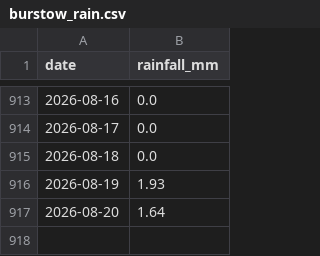
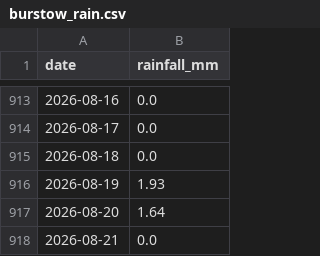
Before and after one commit to Walton-Viking-Scouts/thameswatch-model, a CSV file: data/burstow_rain.csv, drawn as a sheet; only a part is shown, gaps mark what is left out.

```diff
--- a/data/burstow_rain.csv
+++ b/data/burstow_rain.csv
@@ -917 +917,2 @@ date,rainfall_mm
 2026-08-20,1.64
+2026-08-21,0.0
```
Also changed, not shown: data/cranleigh_rain.csv, data/hogsmill_rain.csv, 4 other files.
